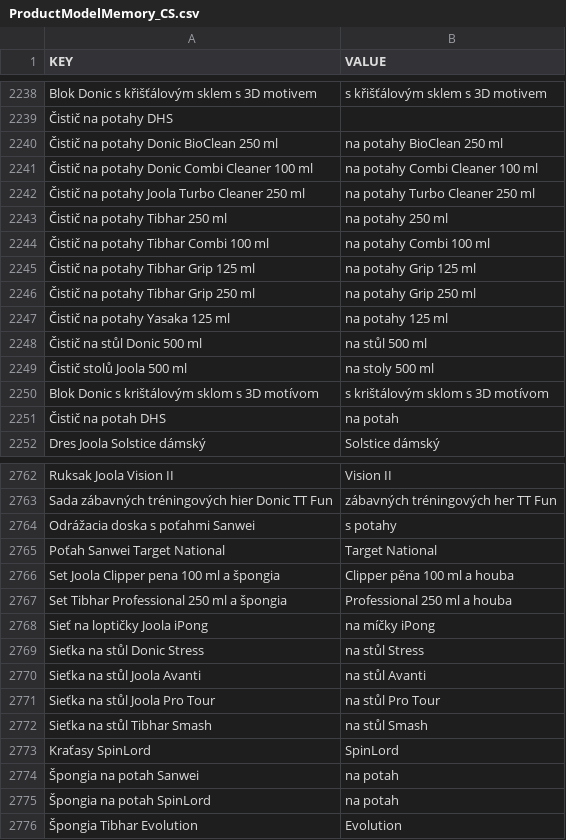
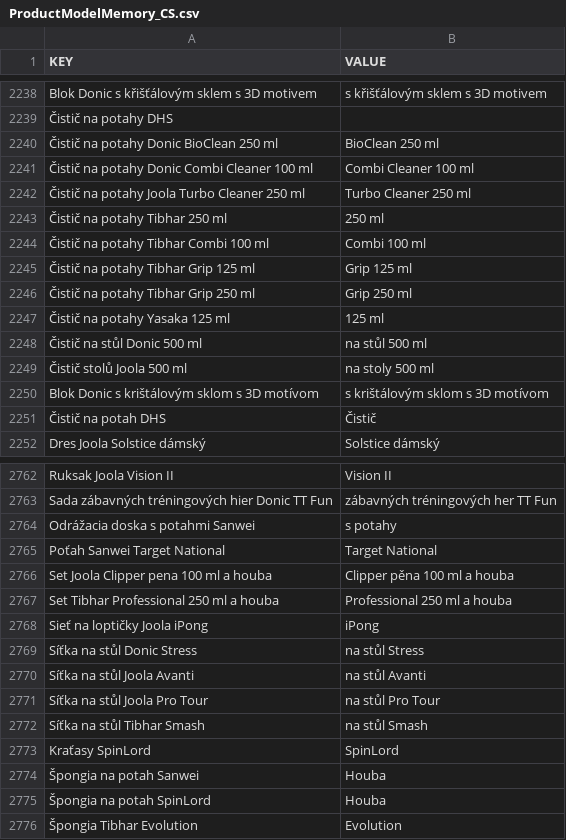
Before and after one commit to DannyJPN/PingPongEshopScraping, a CSV file: desaka_unifier/Memory/ProductModelMemory_CS.csv, drawn as a sheet; only a part is shown, gaps mark what is left out; the diff covers the shown part only.

```diff
--- a/desaka_unifier/Memory/ProductModelMemory_CS.csv
+++ b/desaka_unifier/Memory/ProductModelMemory_CS.csv
@@ -2239,10 +2239,10 @@
 "Čistič na potahy DHS",""
-"Čistič na potahy Donic BioClean 250 ml","na potahy BioClean 250 ml"
-"Čistič na potahy Donic Combi Cleaner 100 ml","na potahy Combi Cleaner 100 ml"
-"Čistič na potahy Joola Turbo Cleaner 250 ml","na potahy Turbo Cleaner 250 ml"
-"Čistič na potahy Tibhar 250 ml","na potahy 250 ml"
-"Čistič na potahy Tibhar Combi 100 ml","na potahy Combi 100 ml"
-"Čistič na potahy Tibhar Grip 125 ml","na potahy Grip 125 ml"
-"Čistič na potahy Tibhar Grip 250 ml","na potahy Grip 250 ml"
-"Čistič na potahy Yasaka 125 ml","na potahy 125 ml"
+"Čistič na potahy Donic BioClean 250 ml","BioClean 250 ml"
+"Čistič na potahy Donic Combi Cleaner 100 ml","Combi Cleaner 100 ml"
+"Čistič na potahy Joola Turbo Cleaner 250 ml","Turbo Cleaner 250 ml"
+"Čistič na potahy Tibhar 250 ml","250 ml"
+"Čistič na potahy Tibhar Combi 100 ml","Combi 100 ml"
+"Čistič na potahy Tibhar Grip 125 ml","Grip 125 ml"
+"Čistič na potahy Tibhar Grip 250 ml","Grip 250 ml"
+"Čistič na potahy Yasaka 125 ml","125 ml"
 "Čistič na stůl Donic 500 ml","na stůl 500 ml"
@@ -2250,3 +2250,3 @@
 "Blok Donic s krištálovým sklom s 3D motívom","s krištálovým sklom s 3D motívom"
-"Čistič na potah DHS","na potah"
+"Čistič na potah DHS","Čistič"
 "Dres Joola Solstice dámský","Solstice dámský"
@@ -2763,14 +2763,14 @@
 "Sada zábavných tréningových hier Donic TT Fun","zábavných tréningových her TT Fun"
-"Odrážacia doska s poťahmi Sanwei","s potahy"
+"Odrážacia doska s potahmi Sanwei","s potahy"
 "Poťah Sanwei Target National","Target National"
-"Set Joola Clipper pena 100 ml a špongia","Clipper pěna 100 ml a houba"
-"Set Tibhar Professional 250 ml a špongia","Professional 250 ml a houba"
-"Sieť na loptičky Joola iPong","na míčky iPong"
-"Sieťka na stůl Donic Stress","na stůl Stress"
-"Sieťka na stůl Joola Avanti","na stůl Avanti"
-"Sieťka na stůl Joola Pro Tour","na stůl Pro Tour"
-"Sieťka na stůl Tibhar Smash","na stůl Smash"
+"Set Joola Clipper pena 100 ml a houba","Clipper pěna 100 ml a houba"
+"Set Tibhar Professional 250 ml a houba","Professional 250 ml a houba"
+"Sieť na loptičky Joola iPong","iPong"
+"Síťka na stůl Donic Stress","na stůl Stress"
+"Síťka na stůl Joola Avanti","na stůl Avanti"
+"Síťka na stůl Joola Pro Tour","na stůl Pro Tour"
+"Síťka na stůl Tibhar Smash","na stůl Smash"
 "Kraťasy SpinLord","SpinLord"
-"Špongia na potah Sanwei","na potah"
-"Špongia na potah SpinLord","na potah"
+"Špongia na potah Sanwei","Houba"
+"Špongia na potah SpinLord","Houba"
 "Špongia Tibhar Evolution","Evolution"
```
Also changed, not shown: 36 edited cells elsewhere in this file.
